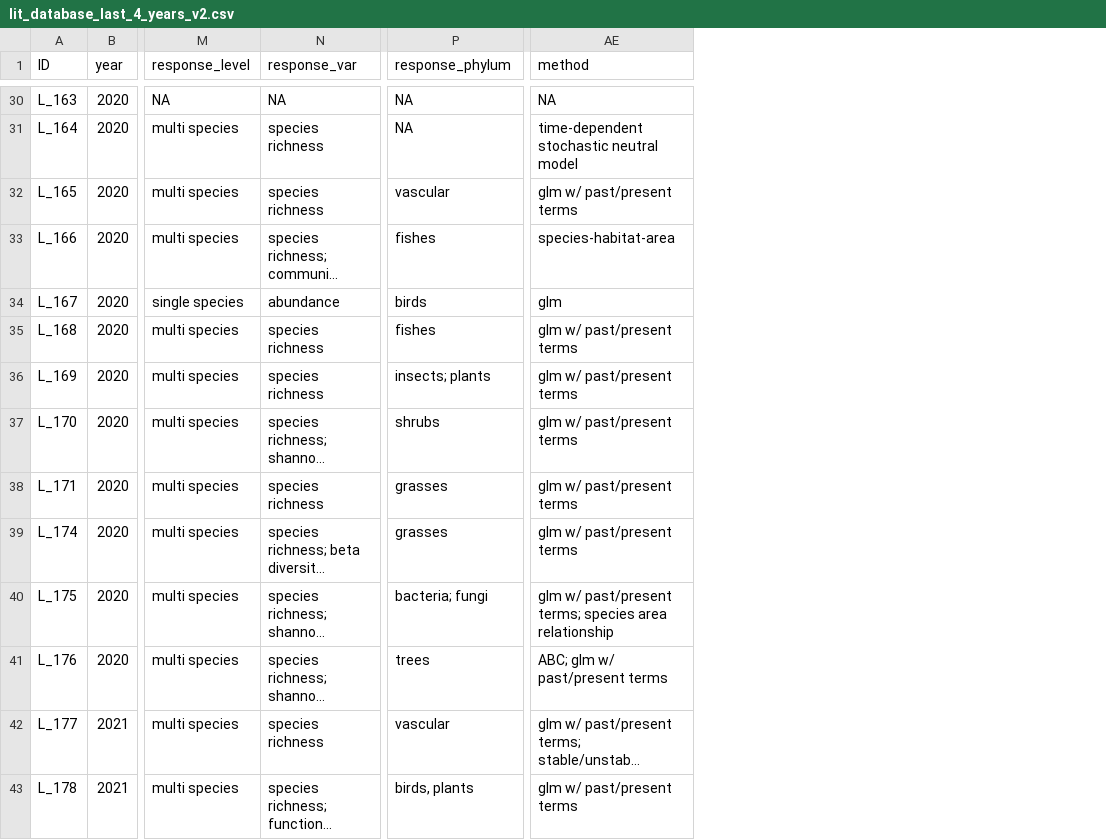
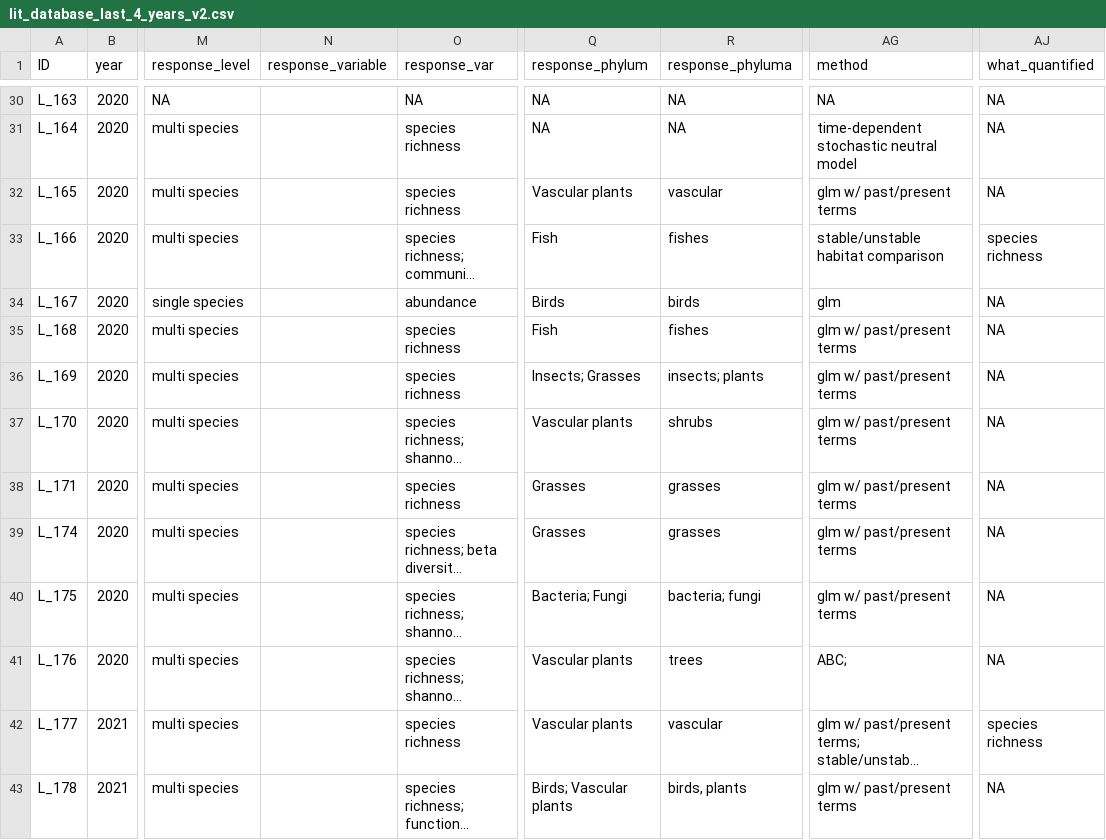
Before and after one commit to valiriel/lit_review, a CSV file: lit_data/lit_database_last_4_years_v2.csv, drawn as a sheet; only a part is shown, gaps mark what is left out; long unchanged cells end in …; addresses are those after the commit; the diff covers the shown part only; the diff names each change by its address in the sheet, - before the commit and + after, or states it on an @@ line.

```diff
--- a/lit_data/lit_database_last_4_years_v2.csv
+++ b/lit_data/lit_database_last_4_years_v2.csv
+column N (response_variable), empty
+column R (response_phyluma), rows 30-43: NA | NA | vascular | fishes | birds | fishes | insects; plants | shrubs | grasses | grasses | bacteria; fungi | trees | vascular | birds, plants
+column AJ (what_quantified), rows 30-43: NA | NA | NA | species richness | NA | NA | NA | NA | NA | NA | NA | NA | species richness | NA
-Q32 (response_phylum): vascular
+Q32 (response_phylum): Vascular plants
-Q33 (response_phylum): fishes
+Q33 (response_phylum): Fish
-AG33 (method): species-habitat-area
+AG33 (method): stable/unstable habitat comparison
-Q34 (response_phylum): birds
+Q34 (response_phylum): Birds
-Q35 (response_phylum): fishes
+Q35 (response_phylum): Fish
-Q36 (response_phylum): insects; plants
+Q36 (response_phylum): Insects; Grasses
-Q37 (response_phylum): shrubs
+Q37 (response_phylum): Vascular plants
-Q38:Q39 (response_phylum): grasses
+Q38:Q39 (response_phylum): Grasses
-Q40 (response_phylum): bacteria; fungi
+Q40 (response_phylum): Bacteria; Fungi
-AG40 (method): glm w/ past/present terms; species area relationship
+AG40 (method): glm w/ past/present terms
-Q41 (response_phylum): trees
+Q41 (response_phylum): Vascular plants
-AG41 (method): ABC; glm w/ past/present terms
+AG41 (method): ABC;
-Q42 (response_phylum): vascular
+Q42 (response_phylum): Vascular plants
-Q43 (response_phylum): birds, plants
+Q43 (response_phylum): Birds; Vascular plants
```
Also changed, not shown: 31 edited cells elsewhere in this file, 33 other files.
